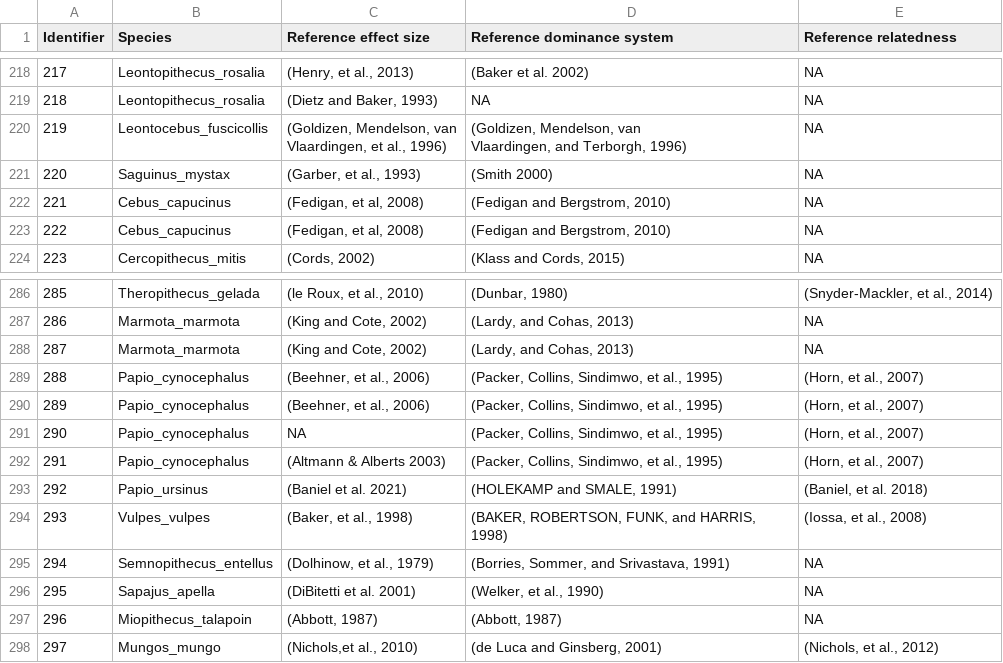
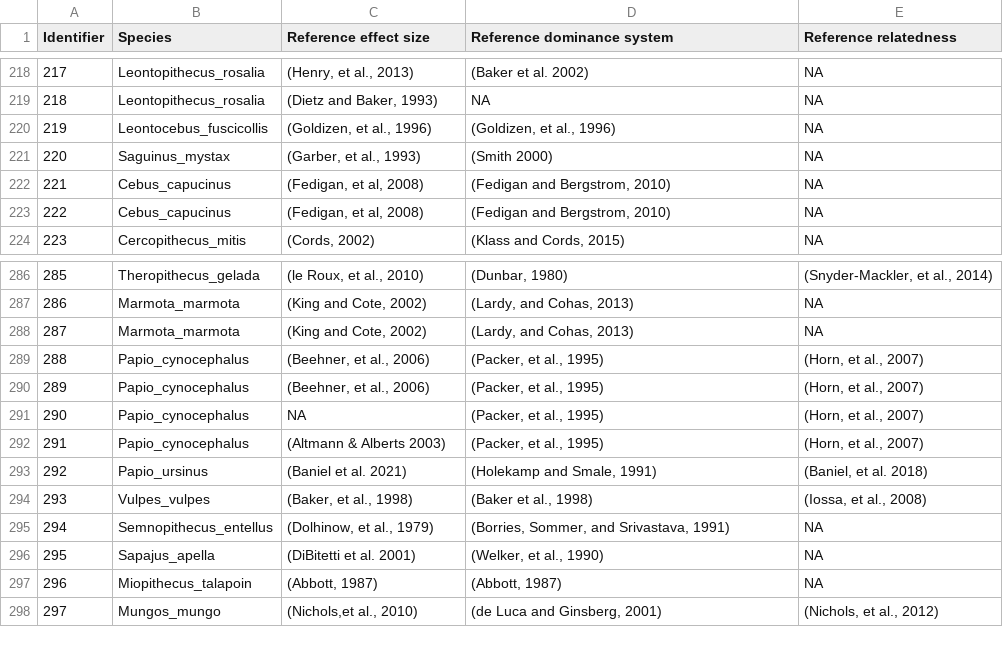
Before and after one commit to dieterlukas/FemaleDominanceReproduction_MetaAnalysis, a CSV file: Manuscriptfiles/SupplementaryReferences_MetaAnalysis_RankSuccess.csv, drawn as a sheet; only a part is shown, gaps mark what is left out; ↵ is a line break in a cell; the diff covers the shown part only; the diff names each change by its address in the sheet, - before the commit and + after, or states it on an @@ line.

Commit message:
shortening references in supplementary table

```diff
--- a/Manuscriptfiles/SupplementaryReferences_MetaAnalysis_RankSuccess.csv
+++ b/Manuscriptfiles/SupplementaryReferences_MetaAnalysis_RankSuccess.csv
-C220 (Reference effect size): (Goldizen, Mendelson, van ↵ Vlaardingen, et al., 1996)
+C220 (Reference effect size): (Goldizen, et al., 1996)
-D220 (Reference dominance system): (Goldizen, Mendelson, van ↵ Vlaardingen, and Terborgh, 1996)
+D220 (Reference dominance system): (Goldizen, et al., 1996)
-D289:D292 (Reference dominance system): (Packer, Collins, Sindimwo, et al., 1995)
+D289:D292 (Reference dominance system): (Packer, et al., 1995)
-D293 (Reference dominance system): (HOLEKAMP and SMALE, 1991)
+D293 (Reference dominance system): (Holekamp and Smale, 1991)
-D294 (Reference dominance system): (BAKER, ROBERTSON, FUNK, and HARRIS, 1998)
+D294 (Reference dominance system): (Baker et al., 1998)
```
Also changed, not shown: 27 edited cells elsewhere in this file, 2 other files.
